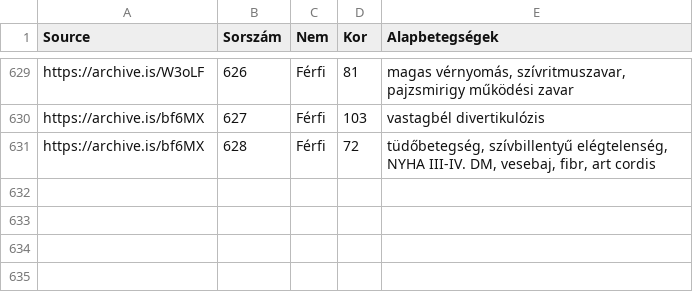
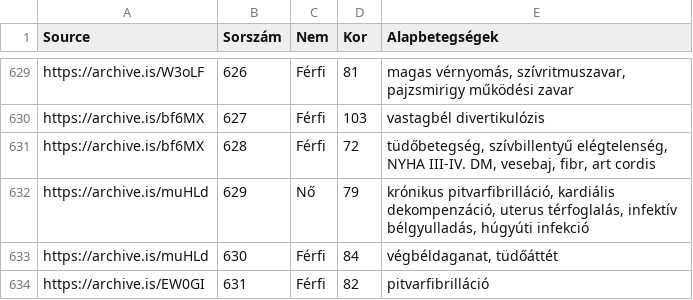
Before and after one commit to nickgon/Hungary-COVID19-Data, a CSV file: Hungary_COVID19_death_details.csv, drawn as a sheet; only a part is shown, gaps mark what is left out; the diff names each change by its address in the sheet, - before the commit and + after, or states it on an @@ line.

```diff
--- a/Hungary_COVID19_death_details.csv
+++ b/Hungary_COVID19_death_details.csv
+row 632: https://archive.is/muHLd | 629 | Nő | 79 | krónikus pitvarfibrilláció, kardiális dekompenzáció, uterus térfoglalás, infektív bélgyulladás, húgyúti infekció
+row 633: https://archive.is/muHLd | 630 | Férfi | 84 | végbéldaganat, tüdőáttét
+row 634: https://archive.is/EW0GI | 631 | Férfi | 82 | pitvarfibrilláció
```
Also changed, not shown: Hungary_COVID19_data_by_county.csv, Hungary_COVID19_data_total.csv, 2 other files.
